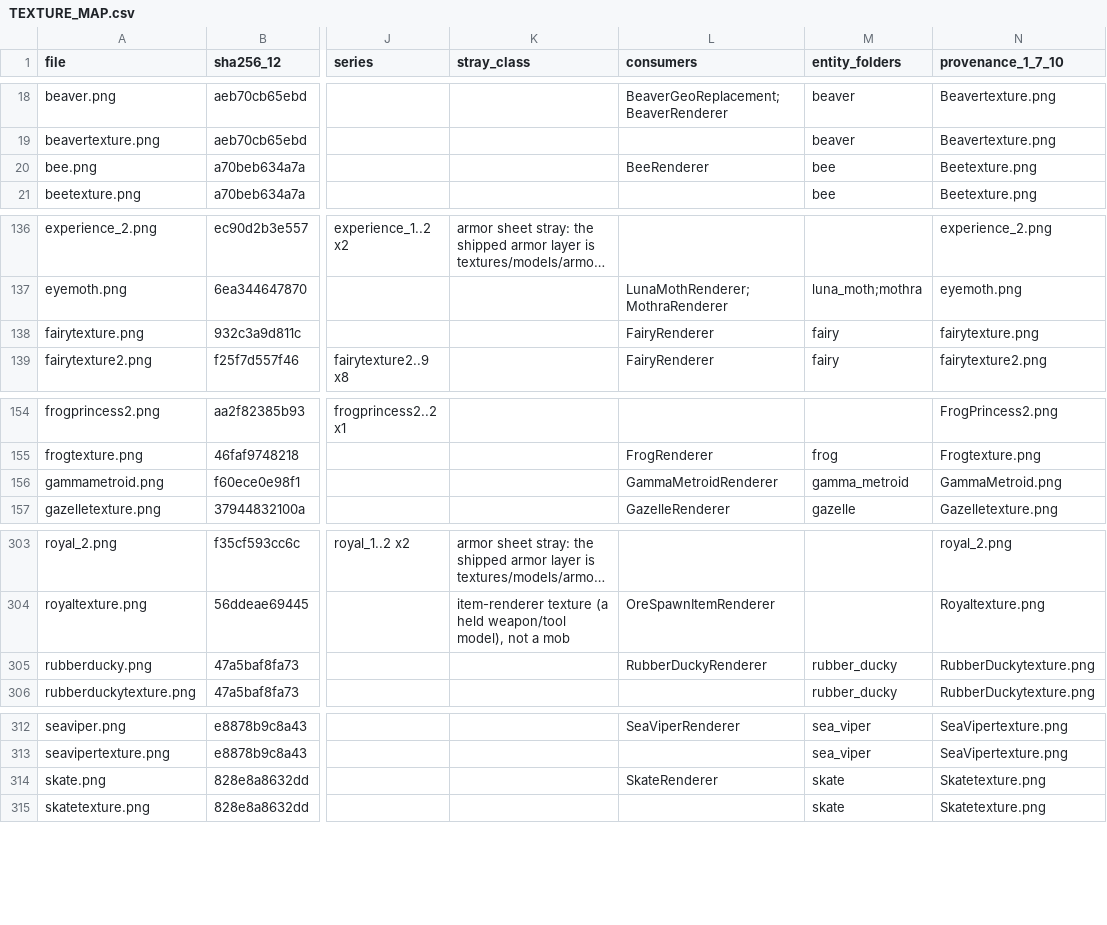
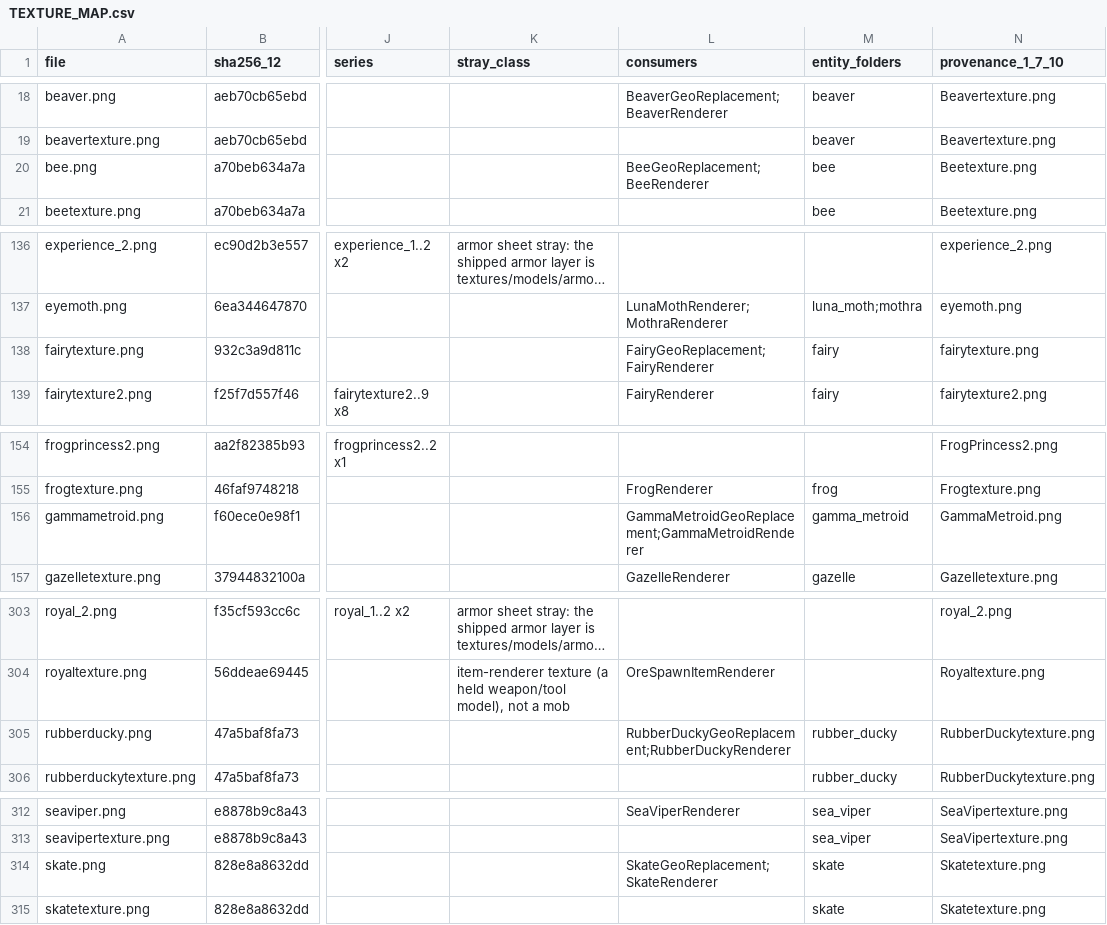
Before and after one commit to CoolFreeze23/Orespawn, a CSV file: artist_handoff/TEXTURE_MAP.csv, drawn as a sheet; only a part is shown, gaps mark what is left out; long unchanged cells end in …; the diff covers the shown part only; the diff names each change by its address in the sheet, - before the commit and + after, or states it on an @@ line.

```diff
--- a/artist_handoff/TEXTURE_MAP.csv
+++ b/artist_handoff/TEXTURE_MAP.csv
-L20 (consumers): BeeRenderer
+L20 (consumers): BeeGeoReplacement;BeeRenderer
-L138 (consumers): FairyRenderer
+L138 (consumers): FairyGeoReplacement;FairyRenderer
-L156 (consumers): GammaMetroidRenderer
+L156 (consumers): GammaMetroidGeoReplacement;GammaMetroidRenderer
-L305 (consumers): RubberDuckyRenderer
+L305 (consumers): RubberDuckyGeoReplacement;RubberDuckyRenderer
-L314 (consumers): SkateRenderer
+L314 (consumers): SkateGeoReplacement;SkateRenderer
```
Also changed, not shown: 10 edited cells elsewhere in this file, artist_handoff/INVENTORY.csv, 18 other files.
